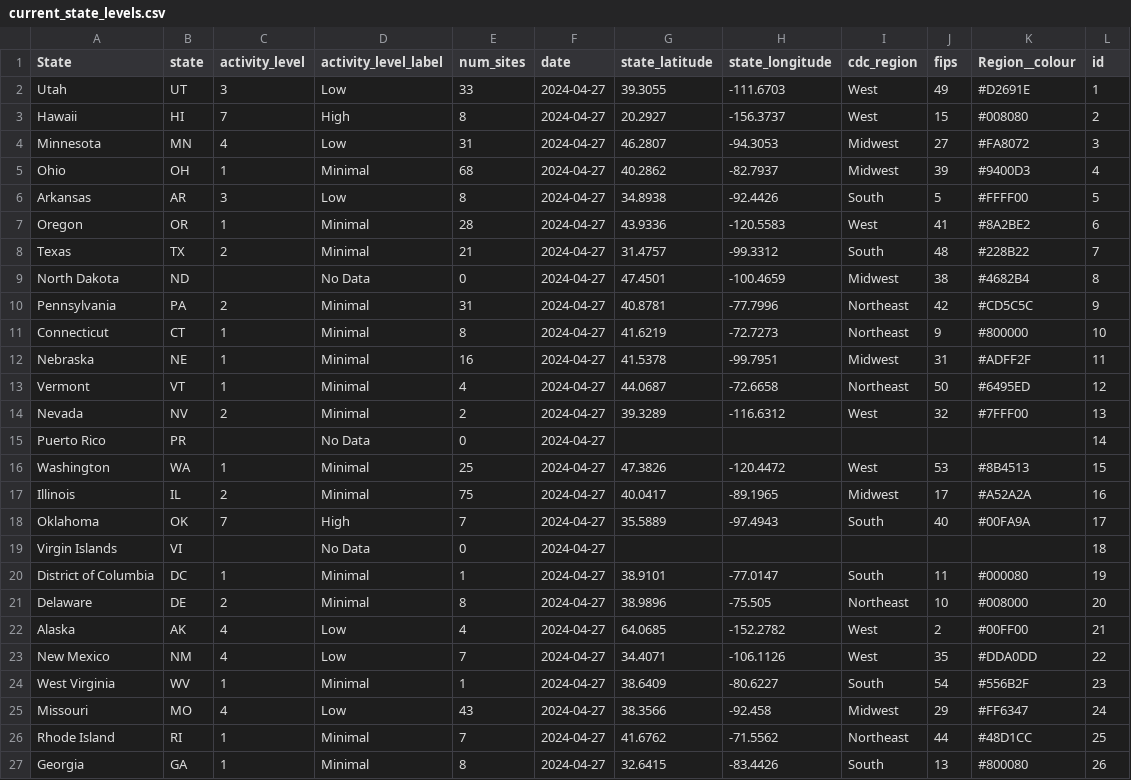
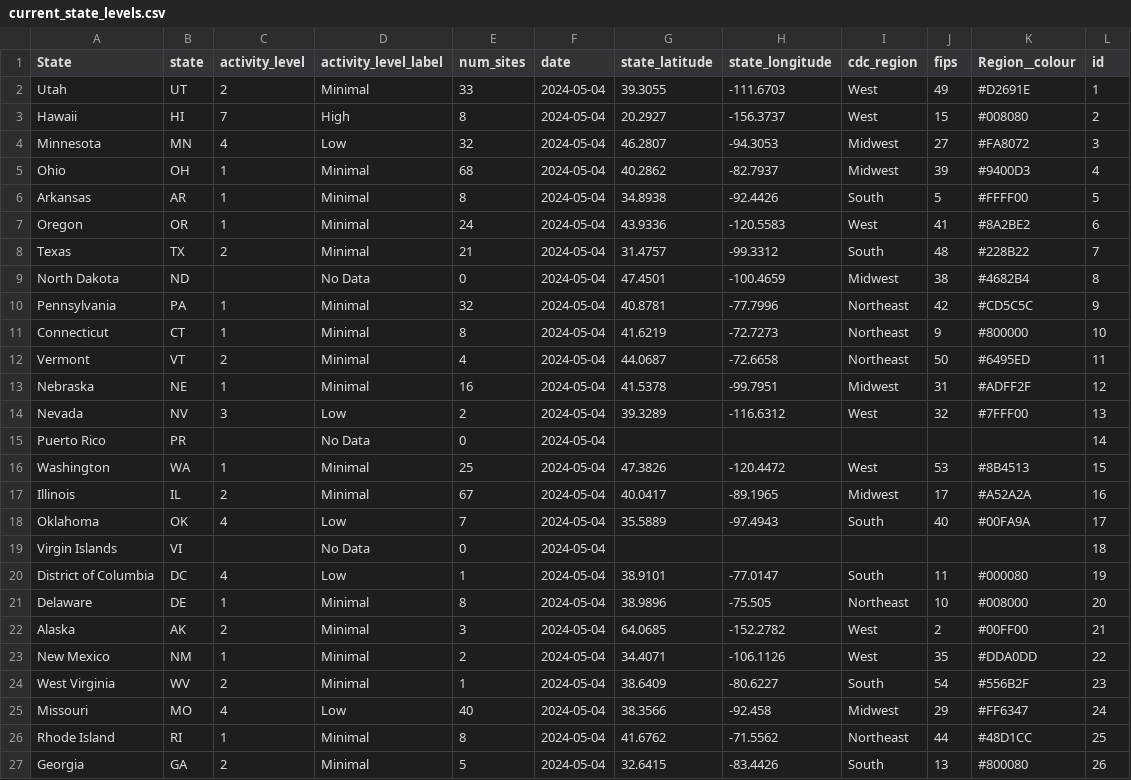
Before and after one commit to genomicepi/nwss, a CSV file: current_state_levels.csv, drawn as a sheet; only a part is shown; the diff covers the shown part only.

```diff
--- a/current_state_levels.csv
+++ b/current_state_levels.csv
@@ -1,27 +1,27 @@
 State,state,activity_level,activity_level_label,num_sites,date,state_latitude,state_longitude,cdc_region,fips,Region__colour,id
-Utah,UT,3,Low,33,2024-04-27,39.3055,-111.6703,West,49,#D2691E,1
-Hawaii,HI,7,High,8,2024-04-27,20.2927,-156.3737,West,15,#008080,2
-Minnesota,MN,4,Low,31,2024-04-27,46.2807,-94.3053,Midwest,27,#FA8072,3
-Ohio,OH,1,Minimal,68,2024-04-27,40.2862,-82.7937,Midwest,39,#9400D3,4
-Arkansas,AR,3,Low,8,2024-04-27,34.8938,-92.4426,South,5,#FFFF00,5
-Oregon,OR,1,Minimal,28,2024-04-27,43.9336,-120.5583,West,41,#8A2BE2,6
-Texas,TX,2,Minimal,21,2024-04-27,31.4757,-99.3312,South,48,#228B22,7
-North Dakota,ND,,No Data,0,2024-04-27,47.4501,-100.4659,Midwest,38,#4682B4,8
-Pennsylvania,PA,2,Minimal,31,2024-04-27,40.8781,-77.7996,Northeast,42,#CD5C5C,9
-Connecticut,CT,1,Minimal,8,2024-04-27,41.6219,-72.7273,Northeast,9,#800000,10
-Nebraska,NE,1,Minimal,16,2024-04-27,41.5378,-99.7951,Midwest,31,#ADFF2F,11
-Vermont,VT,1,Minimal,4,2024-04-27,44.0687,-72.6658,Northeast,50,#6495ED,12
-Nevada,NV,2,Minimal,2,2024-04-27,39.3289,-116.6312,West,32,#7FFF00,13
-Puerto Rico,PR,,No Data,0,2024-04-27,,,,,,14
-Washington,WA,1,Minimal,25,2024-04-27,47.3826,-120.4472,West,53,#8B4513,15
-Illinois,IL,2,Minimal,75,2024-04-27,40.0417,-89.1965,Midwest,17,#A52A2A,16
-Oklahoma,OK,7,High,7,2024-04-27,35.5889,-97.4943,South,40,#00FA9A,17
-Virgin Islands,VI,,No Data,0,2024-04-27,,,,,,18
-District of Columbia,DC,1,Minimal,1,2024-04-27,38.9101,-77.0147,South,11,#000080,19
-Delaware,DE,2,Minimal,8,2024-04-27,38.9896,-75.505,Northeast,10,#008000,20
-Alaska,AK,4,Low,4,2024-04-27,64.0685,-152.2782,West,2,#00FF00,21
-New Mexico,NM,4,Low,7,2024-04-27,34.4071,-106.1126,West,35,#DDA0DD,22
-West Virginia,WV,1,Minimal,1,2024-04-27,38.6409,-80.6227,South,54,#556B2F,23
-Missouri,MO,4,Low,43,2024-04-27,38.3566,-92.458,Midwest,29,#FF6347,24
-Rhode Island,RI,1,Minimal,7,2024-04-27,41.6762,-71.5562,Northeast,44,#48D1CC,25
-Georgia,GA,1,Minimal,8,2024-04-27,32.6415,-83.4426,South,13,#800080,26
+Utah,UT,2,Minimal,33,2024-05-04,39.3055,-111.6703,West,49,#D2691E,1
+Hawaii,HI,7,High,8,2024-05-04,20.2927,-156.3737,West,15,#008080,2
+Minnesota,MN,4,Low,32,2024-05-04,46.2807,-94.3053,Midwest,27,#FA8072,3
+Ohio,OH,1,Minimal,68,2024-05-04,40.2862,-82.7937,Midwest,39,#9400D3,4
+Arkansas,AR,1,Minimal,8,2024-05-04,34.8938,-92.4426,South,5,#FFFF00,5
+Oregon,OR,1,Minimal,24,2024-05-04,43.9336,-120.5583,West,41,#8A2BE2,6
+Texas,TX,2,Minimal,21,2024-05-04,31.4757,-99.3312,South,48,#228B22,7
+North Dakota,ND,,No Data,0,2024-05-04,47.4501,-100.4659,Midwest,38,#4682B4,8
+Pennsylvania,PA,1,Minimal,32,2024-05-04,40.8781,-77.7996,Northeast,42,#CD5C5C,9
+Connecticut,CT,1,Minimal,8,2024-05-04,41.6219,-72.7273,Northeast,9,#800000,10
+Vermont,VT,2,Minimal,4,2024-05-04,44.0687,-72.6658,Northeast,50,#6495ED,11
+Nebraska,NE,1,Minimal,16,2024-05-04,41.5378,-99.7951,Midwest,31,#ADFF2F,12
+Nevada,NV,3,Low,2,2024-05-04,39.3289,-116.6312,West,32,#7FFF00,13
+Puerto Rico,PR,,No Data,0,2024-05-04,,,,,,14
+Washington,WA,1,Minimal,25,2024-05-04,47.3826,-120.4472,West,53,#8B4513,15
+Illinois,IL,2,Minimal,67,2024-05-04,40.0417,-89.1965,Midwest,17,#A52A2A,16
+Oklahoma,OK,4,Low,7,2024-05-04,35.5889,-97.4943,South,40,#00FA9A,17
+Virgin Islands,VI,,No Data,0,2024-05-04,,,,,,18
+District of Columbia,DC,4,Low,1,2024-05-04,38.9101,-77.0147,South,11,#000080,19
+Delaware,DE,1,Minimal,8,2024-05-04,38.9896,-75.505,Northeast,10,#008000,20
+Alaska,AK,2,Minimal,3,2024-05-04,64.0685,-152.2782,West,2,#00FF00,21
+New Mexico,NM,1,Minimal,2,2024-05-04,34.4071,-106.1126,West,35,#DDA0DD,22
+West Virginia,WV,2,Minimal,1,2024-05-04,38.6409,-80.6227,South,54,#556B2F,23
+Missouri,MO,4,Low,40,2024-05-04,38.3566,-92.458,Midwest,29,#FF6347,24
+Rhode Island,RI,1,Minimal,8,2024-05-04,41.6762,-71.5562,Northeast,44,#48D1CC,25
+Georgia,GA,2,Minimal,5,2024-05-04,32.6415,-83.4426,South,13,#800080,26
```
Also changed, not shown: 1 added row, 1 removed row and 68 edited cells elsewhere in this file, 2 other files.
